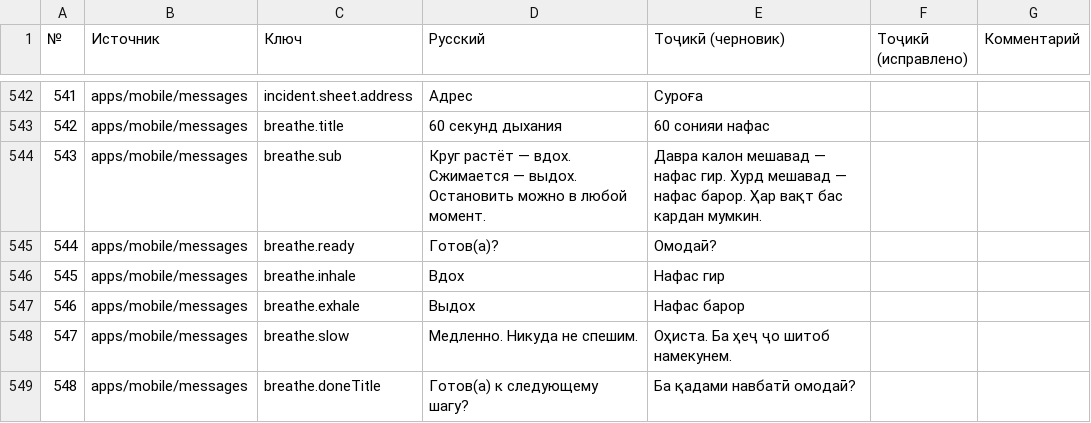
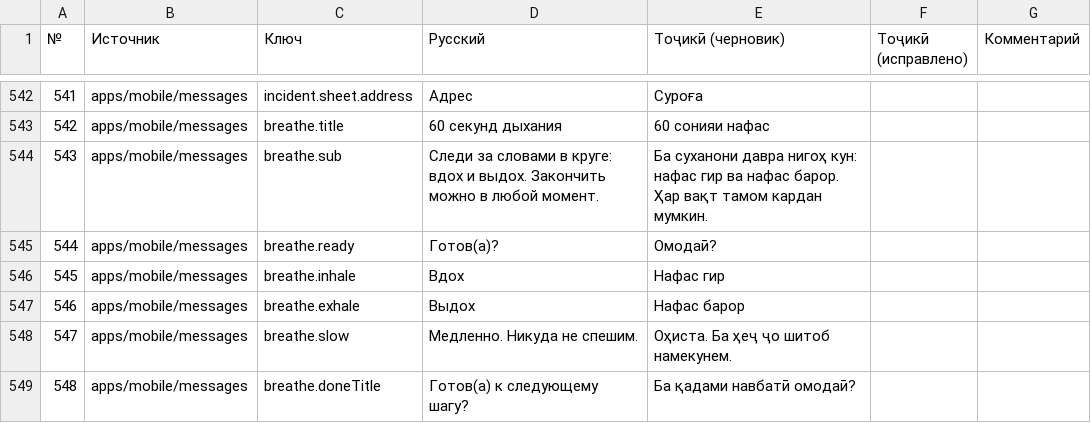
Before and after one commit to Wizards7/SafeChilds, a CSV file: docs/tajik-review.csv, drawn as a sheet; only a part is shown, gaps mark what is left out.

```diff
--- a/docs/tajik-review.csv
+++ b/docs/tajik-review.csv
@@ -543,3 +543,3 @@
 "542","apps/mobile/messages","breathe.title","60 секунд дыхания","60 сонияи нафас","",""
-"543","apps/mobile/messages","breathe.sub","Круг растёт — вдох. Сжимается — выдох. Остановить можно в любой момент.","Давра калон мешавад — нафас гир. Хурд мешавад — нафас барор. Ҳар вақт бас кардан мумкин.","",""
+"543","apps/mobile/messages","breathe.sub","Следи за словами в круге: вдох и выдох. Закончить можно в любой момент.","Ба суханони давра нигоҳ кун: нафас гир ва нафас барор. Ҳар вақт тамом кардан мумкин.","",""
 "544","apps/mobile/messages","breathe.ready","Готов(а)?","Омодаӣ?","",""
```
Also changed, not shown: 7 other files.
